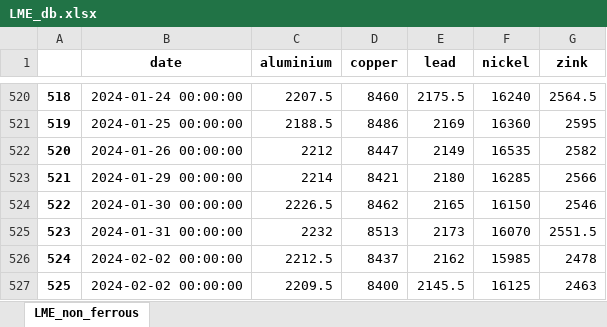
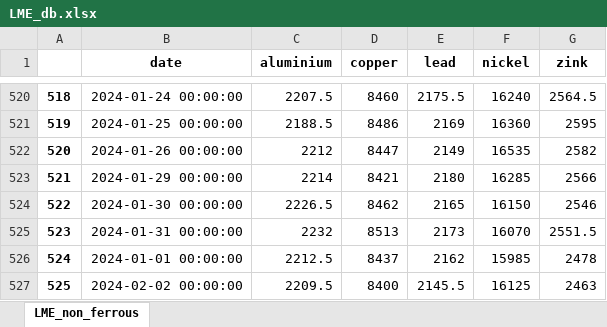
Before and after one commit to hotdonkey/macro_parser, an Excel workbook: LME/parser_beta/data/LME_db.xlsx, sheet LME_non_ferrous, drawn as a sheet; only a part is shown, gaps mark what is left out; values as stored, in another font and other column widths than the file's, no borders; the diff names each change by its address in the sheet, - before the commit and + after, or states it on an @@ line.

Commit message:
parser_fix

```diff
--- a/LME/parser_beta/data/LME_db.xlsx (sheet LME_non_ferrous)
+++ b/LME/parser_beta/data/LME_db.xlsx (sheet LME_non_ferrous)
-B526 (date): 2024-02-02 00:00:00
+B526 (date): 2024-01-01 00:00:00
```
